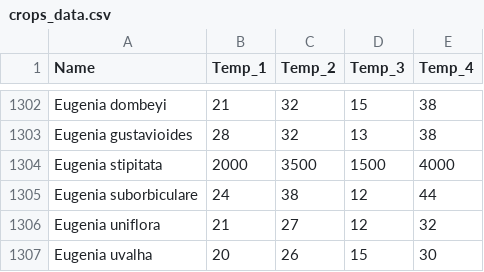
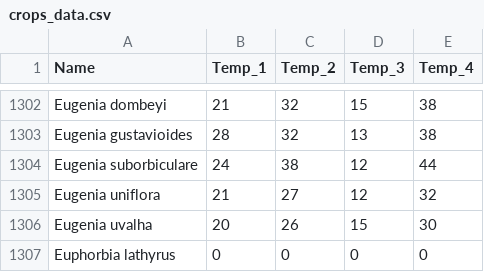
Before and after one commit to shafay07/Machine_learning, a CSV file: t-sne_crops/crops_data.csv, drawn as a sheet; only a part is shown, gaps mark what is left out; the shorter side is filled out with more unchanged rows; the diff names each change by its address in the sheet, - before the commit and + after, or states it on an @@ line.

```diff
--- a/t-sne_crops/crops_data.csv
+++ b/t-sne_crops/crops_data.csv
-row 1304: Eugenia stipitata | 2000 | 3500 | 1500 | 4000
```
Also changed, not shown: t-sne_crops/crops_data_nonzero.csv, 2 other files.
